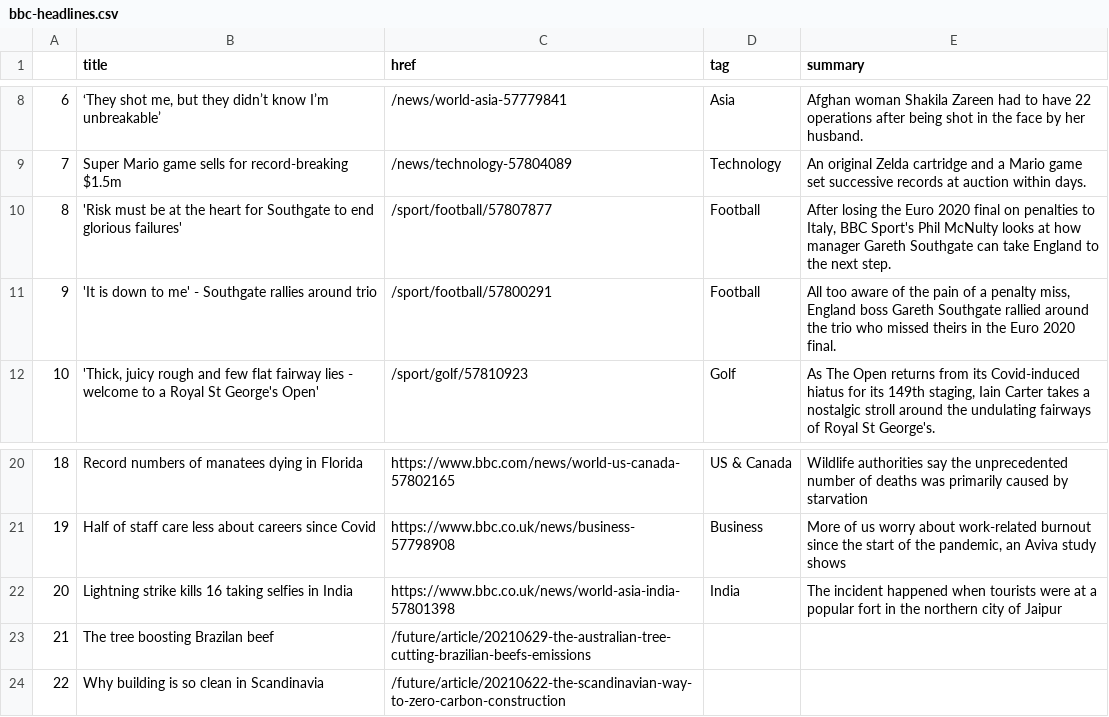
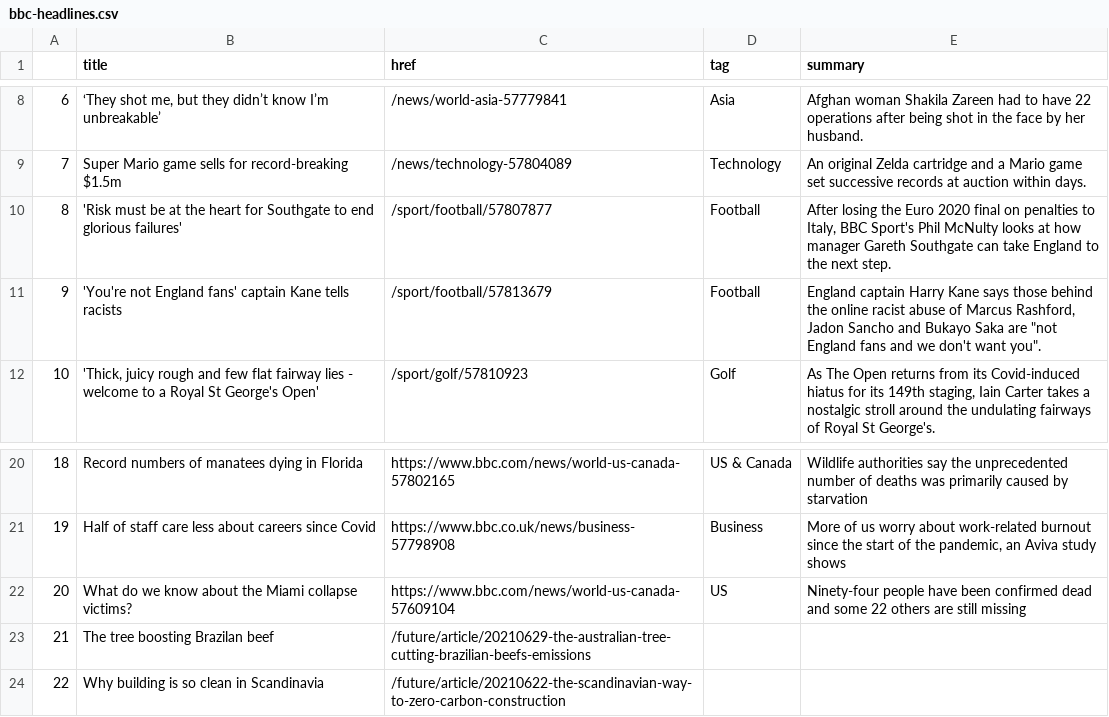
Before and after one commit to ichinichichi/automatic-scraper, a CSV file: bbc-headlines.csv, drawn as a sheet; only a part is shown, gaps mark what is left out.

```diff
--- a/bbc-headlines.csv
+++ b/bbc-headlines.csv
@@ -10,3 +10,3 @@
 8,'Risk must be at the heart for Southgate to end glorious failures',/sport/football/57807877,Football,"After losing the Euro 2020 final on penalties to Italy, BBC Sport's Phil McNulty looks at how manager Gareth Southgate can take England to the next step."
-9,'It is down to me' - Southgate rallies around trio,/sport/football/57800291,Football,"All too aware of the pain of a penalty miss, England boss Gareth Southgate rallied around the trio who missed theirs in the Euro 2020 final."
+9,'You're not England fans' captain Kane tells racists,/sport/football/57813679,Football,"England captain Harry Kane says those behind the online racist abuse of Marcus Rashford, Jadon Sancho and Bukayo Saka are ""not England fans and we don't want you""."
 10,"'Thick, juicy rough and few flat fairway lies - welcome to a Royal St George's Open'",/sport/golf/57810923,Golf,"As The Open returns from its Covid-induced hiatus for its 149th staging, Iain Carter takes a nostalgic stroll around the undulating fairways of Royal St George's."
@@ -21,3 +21,3 @@
 19,Half of staff care less about careers since Covid,https://www.bbc.co.uk/news/business-57798908,Business,"More of us worry about work-related burnout since the start of the pandemic, an Aviva study shows"
-20,Lightning strike kills 16 taking selfies in India,https://www.bbc.co.uk/news/world-asia-india-57801398,India,The incident happened when tourists were at a popular fort in the northern city of Jaipur
+20,What do we know about the Miami collapse victims?,https://www.bbc.com/news/world-us-canada-57609104,US,Ninety-four people have been confirmed dead and some 22 others are still missing
 21,The tree boosting Brazilan beef,/future/article/20210629-the-australian-tree-cutting-brazilian-beefs-emissions,,
```
